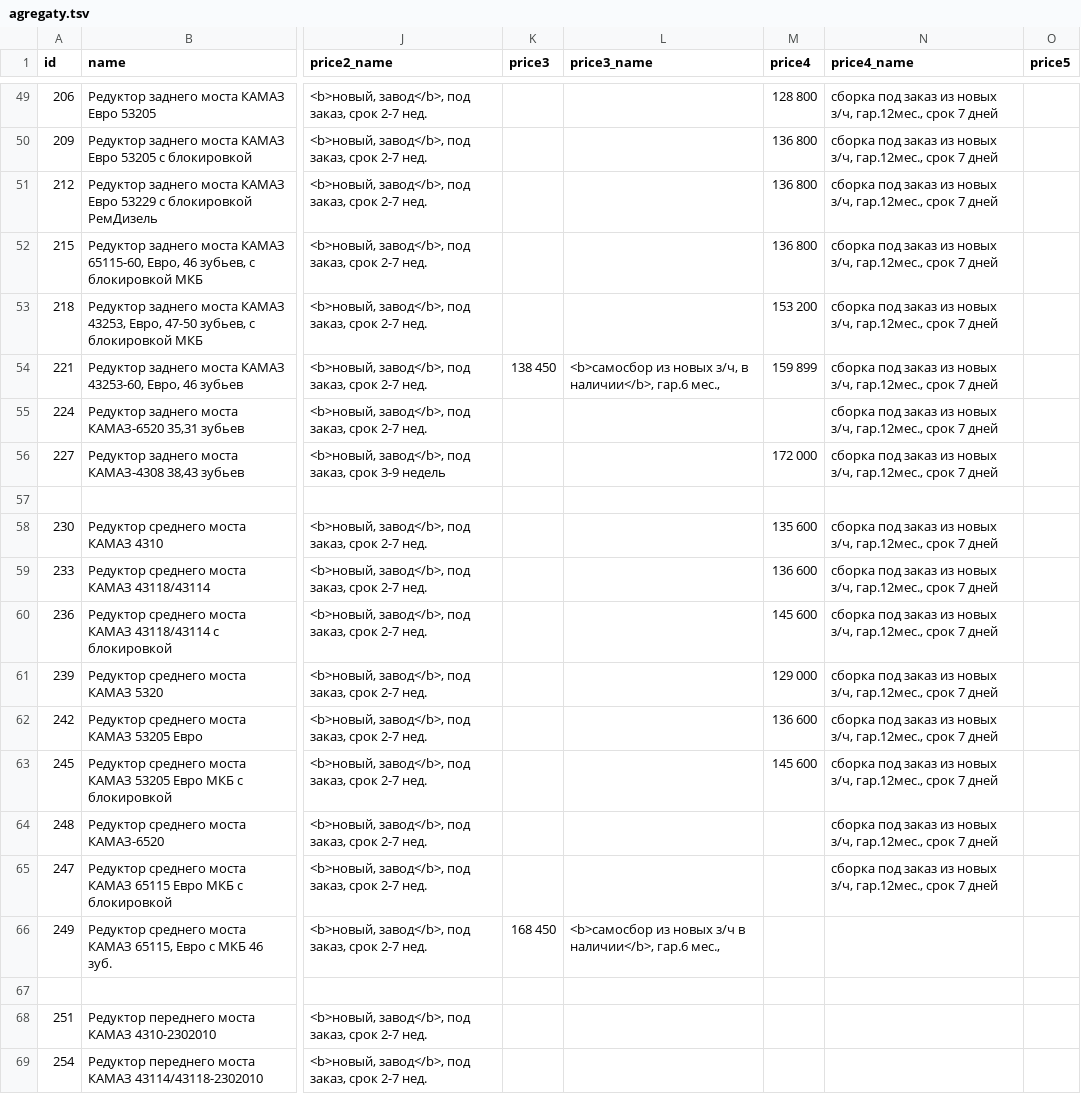
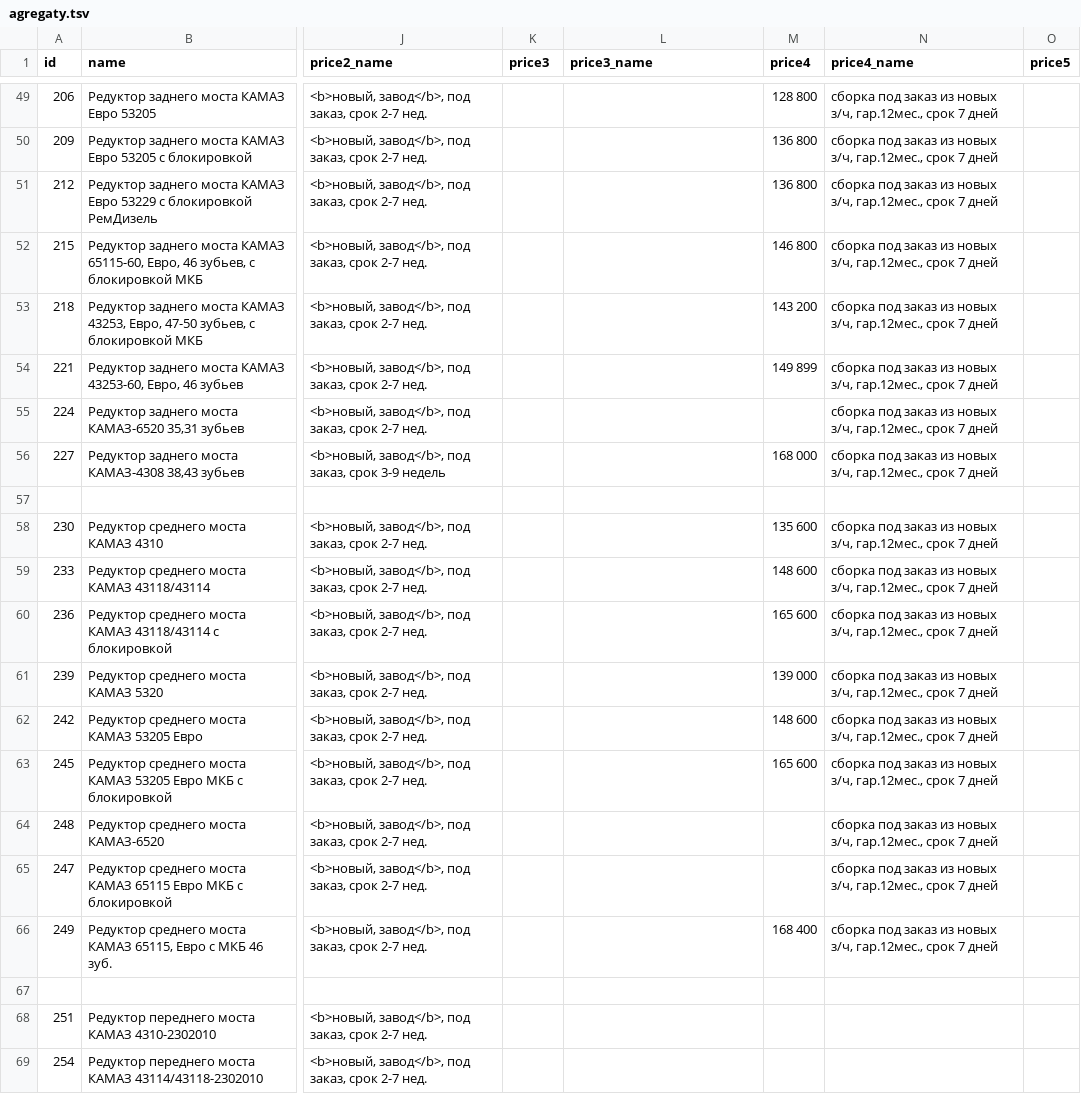
Before and after one commit to reesly/zap-kam, a TSV file: data/agregaty.tsv, drawn as a sheet; only a part is shown, gaps mark what is left out; the diff names each change by its address in the sheet, - before the commit and + after, or states it on an @@ line.

```diff
--- a/data/agregaty.tsv
+++ b/data/agregaty.tsv
-M52 (price4): 136 800
+M52 (price4): 146 800
-M53 (price4): 153 200
+M53 (price4): 143 200
-K54 (price3): 138 450
+K54 (price3): (empty)
-L54 (price3_name): <b>самосбор из новых з/ч, в наличии</b>, гар.6 мес.,
+L54 (price3_name): (empty)
-M54 (price4): 159 899
+M54 (price4): 149 899
-M56 (price4): 172 000
+M56 (price4): 168 000
-M59 (price4): 136 600
+M59 (price4): 148 600
-M60 (price4): 145 600
+M60 (price4): 165 600
-M61 (price4): 129 000
+M61 (price4): 139 000
-M62 (price4): 136 600
+M62 (price4): 148 600
-M63 (price4): 145 600
+M63 (price4): 165 600
-K66 (price3): 168 450
+K66 (price3): (empty)
-L66 (price3_name): <b>самосбор из новых з/ч в наличии</b>, гар.6 мес.,
+L66 (price3_name): (empty)
-M66 (price4): (empty)
+M66 (price4): 168 400
-N66 (price4_name): (empty)
+N66 (price4_name): сборка под заказ из новых з/ч, гар.12мес., срок 7 дней
```
Also changed, not shown: data/dvig_zap.tsv, 1 other file.
